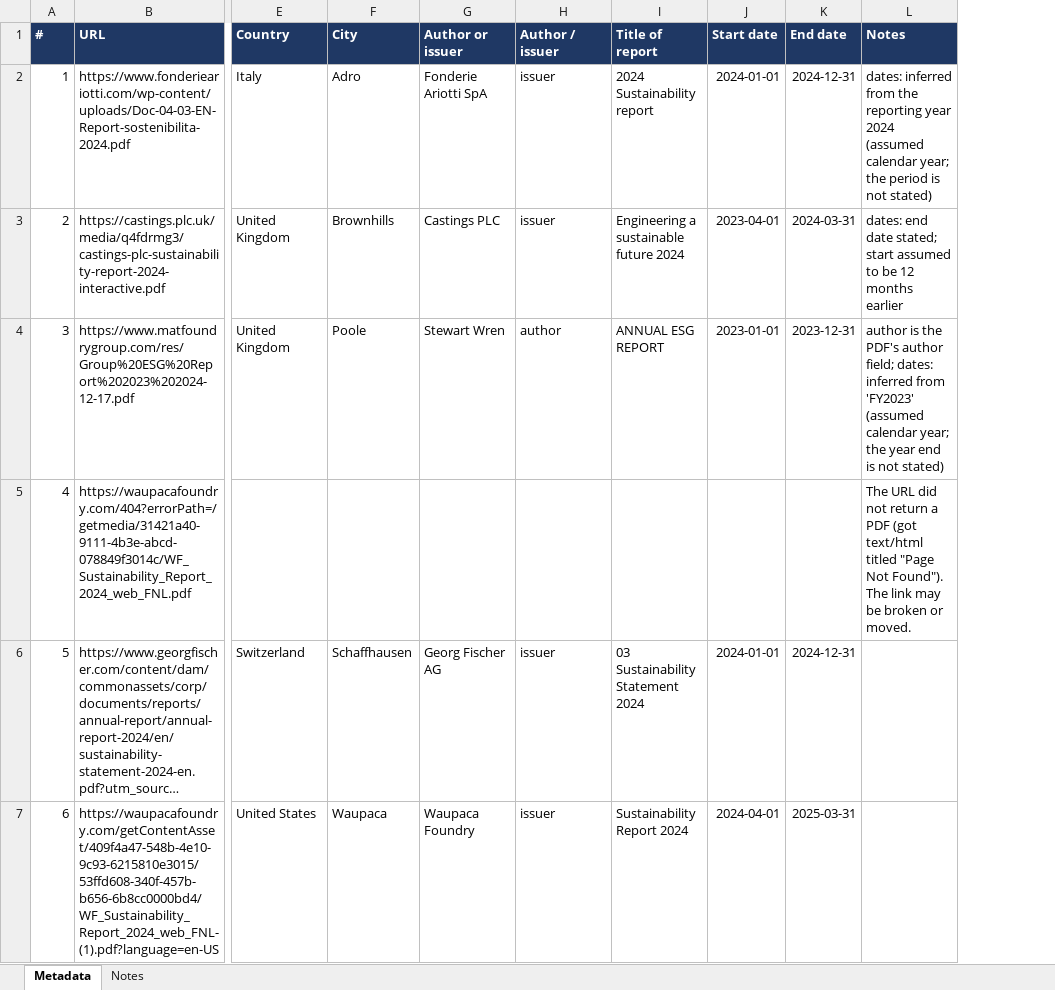
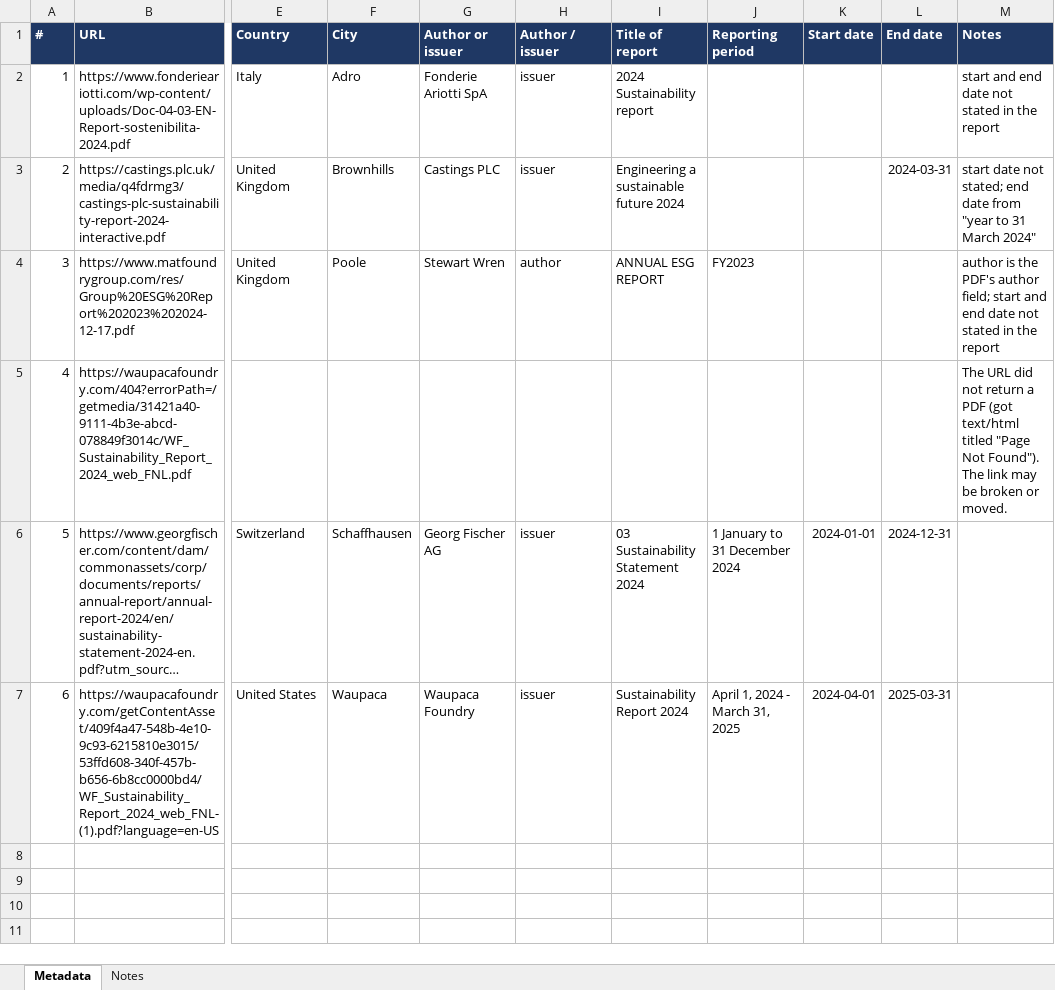
Before and after one commit to bita2019/portfolio, an Excel workbook: scripts/certificates/examples/url-metadata.xlsx, sheet Metadata, drawn as a sheet; only a part is shown, gaps mark what is left out; long unchanged cells end in …; values as stored, in another font and other column widths than the file's, no borders; charts and pictures not drawn; addresses are those after the commit; the diff names each change by its address in the sheet, - before the commit and + after, or states it on an @@ line.

```diff
--- a/scripts/certificates/examples/url-metadata.xlsx (sheet Metadata)
+++ b/scripts/certificates/examples/url-metadata.xlsx (sheet Metadata)
+column J (Reporting period), rows 4-7: FY2023 |  | 1 January to 31 December 2024 | April 1, 2024 - March 31, 2025
-K2 (Start date): 2024-01-01
+K2 (Start date): (empty)
-L2 (End date): 2024-12-31
+L2 (End date): (empty)
-M2 (Notes): dates: inferred from the reporting year 2024 (assumed calendar year; the period is not stated)
+M2 (Notes): start and end date not stated in the report
-K3 (Start date): 2023-04-01
+K3 (Start date): (empty)
-M3 (Notes): dates: end date stated; start assumed to be 12 months earlier
+M3 (Notes): start date not stated; end date from "year to 31 March 2024"
-K4 (Start date): 2023-01-01
+K4 (Start date): (empty)
-L4 (End date): 2023-12-31
+L4 (End date): (empty)
-M4 (Notes): …author field; dates: inferred from 'FY2023' (assumed calendar year; the year end is not stated)
+M4 (Notes): …author field; start and end date not stated in the report
```
Also changed, not shown: sheet Notes, 9 other files.
